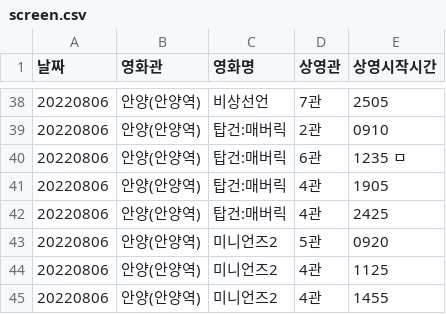
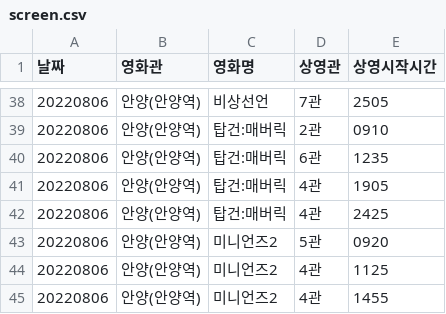
Before and after one commit to t1dmlgus/Today-I-Developed, a CSV file: movie-mvp/src/main/resources/screen.csv, drawn as a sheet; only a part is shown, gaps mark what is left out.

```diff
--- a/movie-mvp/src/main/resources/screen.csv
+++ b/movie-mvp/src/main/resources/screen.csv
@@ -39,3 +39,3 @@
 20220806,안양(안양역),탑건:매버릭,2관,0910
-20220806,안양(안양역),탑건:매버릭,6관,1235                ㅁ
+20220806,안양(안양역),탑건:매버릭,6관,1235
 20220806,안양(안양역),탑건:매버릭,4관,1905
```
Also changed, not shown: 13 other files.
